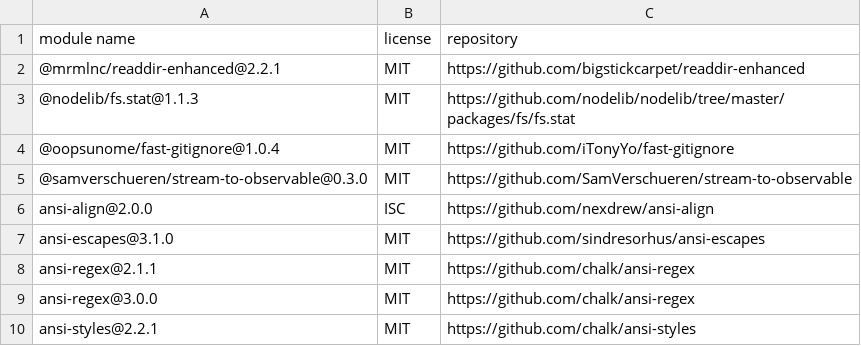
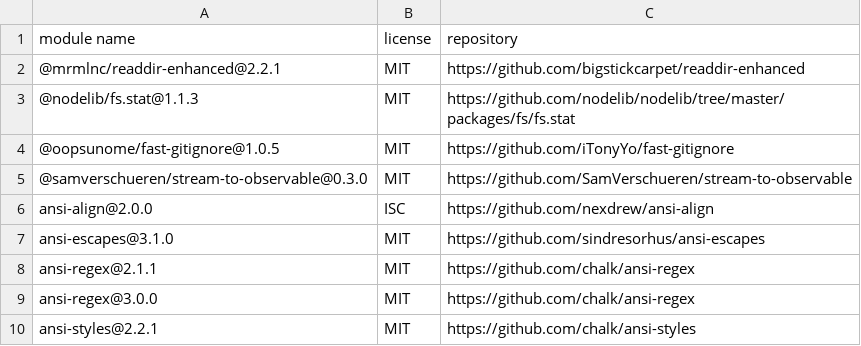
Before and after one commit to iTonyYo/fast-gitignore, a CSV file: licenses-production.csv, drawn as a sheet; only a part is shown.

```diff
--- a/licenses-production.csv
+++ b/licenses-production.csv
@@ -3,3 +3,3 @@
 "@nodelib/fs.stat@1.1.3","MIT","https://github.com/nodelib/nodelib/tree/master/packages/fs/fs.stat"
-"@oopsunome/fast-gitignore@1.0.4","MIT","https://github.com/iTonyYo/fast-gitignore"
+"@oopsunome/fast-gitignore@1.0.5","MIT","https://github.com/iTonyYo/fast-gitignore"
 "@samverschueren/stream-to-observable@0.3.0","MIT","https://github.com/SamVerschueren/stream-to-observable"
```
Also changed, not shown: licenses-development.csv, 2 other files.
